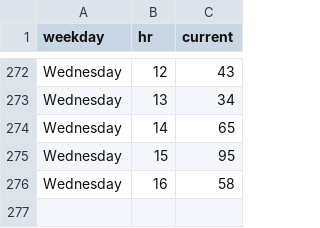
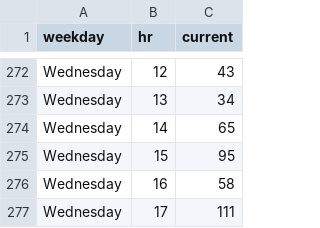
Before and after one commit to thning/swim, a CSV file: data.csv, drawn as a sheet; only a part is shown, gaps mark what is left out; the diff names each change by its address in the sheet, - before the commit and + after, or states it on an @@ line.

Commit message:
daily crawl

```diff
--- a/data.csv
+++ b/data.csv
+row 277: Wednesday | 17 | 111
```
